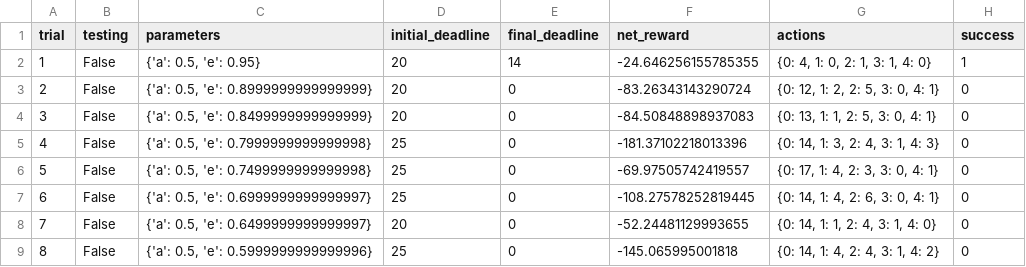
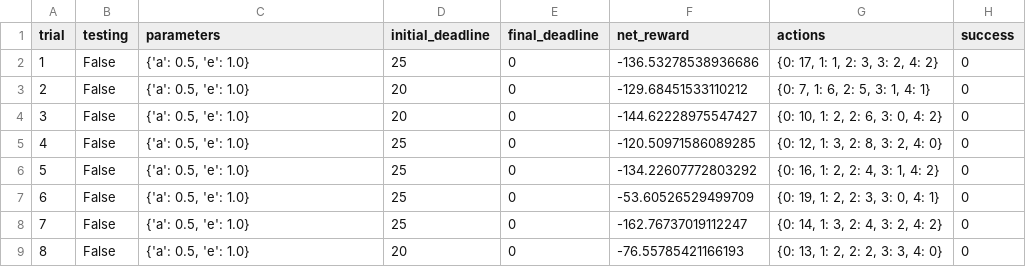
Before and after one commit to primercuervo/machine_learning_nd, a CSV file: smartcab/logs/sim_no-learning.csv, drawn as a sheet; only a part is shown; the diff covers the shown part only.

Commit message:
smartcab: third question

```diff
--- a/smartcab/logs/sim_no-learning.csv
+++ b/smartcab/logs/sim_no-learning.csv
@@ -1,9 +1,9 @@
 trial,testing,parameters,initial_deadline,final_deadline,net_reward,actions,success
-1,False,"{'a': 0.5, 'e': 0.95}",20,14,-24.646256155785355,"{0: 4, 1: 0, 2: 1, 3: 1, 4: 0}",1
-2,False,"{'a': 0.5, 'e': 0.8999999999999999}",20,0,-83.26343143290724,"{0: 12, 1: 2, 2: 5, 3: 0, 4: 1}",0
-3,False,"{'a': 0.5, 'e': 0.8499999999999999}",20,0,-84.50848898937083,"{0: 13, 1: 1, 2: 5, 3: 0, 4: 1}",0
-4,False,"{'a': 0.5, 'e': 0.7999999999999998}",25,0,-181.37102218013396,"{0: 14, 1: 3, 2: 4, 3: 1, 4: 3}",0
-5,False,"{'a': 0.5, 'e': 0.7499999999999998}",25,0,-69.97505742419557,"{0: 17, 1: 4, 2: 3, 3: 0, 4: 1}",0
-6,False,"{'a': 0.5, 'e': 0.6999999999999997}",25,0,-108.27578252819445,"{0: 14, 1: 4, 2: 6, 3: 0, 4: 1}",0
-7,False,"{'a': 0.5, 'e': 0.6499999999999997}",20,0,-52.24481129993655,"{0: 14, 1: 1, 2: 4, 3: 1, 4: 0}",0
-8,False,"{'a': 0.5, 'e': 0.5999999999999996}",25,0,-145.065995001818,"{0: 14, 1: 4, 2: 4, 3: 1, 4: 2}",0
+1,False,"{'a': 0.5, 'e': 1.0}",25,0,-136.53278538936686,"{0: 17, 1: 1, 2: 3, 3: 2, 4: 2}",0
+2,False,"{'a': 0.5, 'e': 1.0}",20,0,-129.68451533110212,"{0: 7, 1: 6, 2: 5, 3: 1, 4: 1}",0
+3,False,"{'a': 0.5, 'e': 1.0}",20,0,-144.62228975547427,"{0: 10, 1: 2, 2: 6, 3: 0, 4: 2}",0
+4,False,"{'a': 0.5, 'e': 1.0}",25,0,-120.50971586089285,"{0: 12, 1: 3, 2: 8, 3: 2, 4: 0}",0
+5,False,"{'a': 0.5, 'e': 1.0}",25,0,-134.22607772803292,"{0: 16, 1: 2, 2: 4, 3: 1, 4: 2}",0
+6,False,"{'a': 0.5, 'e': 1.0}",25,0,-53.60526529499709,"{0: 19, 1: 2, 2: 3, 3: 0, 4: 1}",0
+7,False,"{'a': 0.5, 'e': 1.0}",25,0,-162.76737019112247,"{0: 14, 1: 3, 2: 4, 3: 2, 4: 2}",0
+8,False,"{'a': 0.5, 'e': 1.0}",20,0,-76.55785421166193,"{0: 13, 1: 2, 2: 2, 3: 3, 4: 0}",0
```
Also changed, not shown: 83 edited cells elsewhere in this file, 2 other files.
